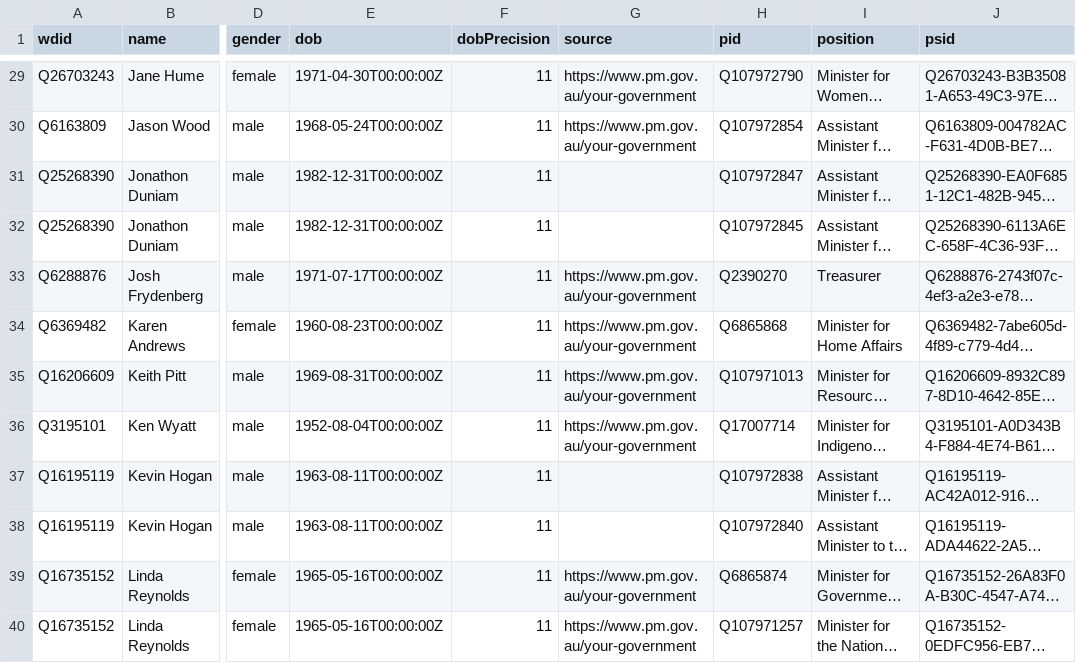
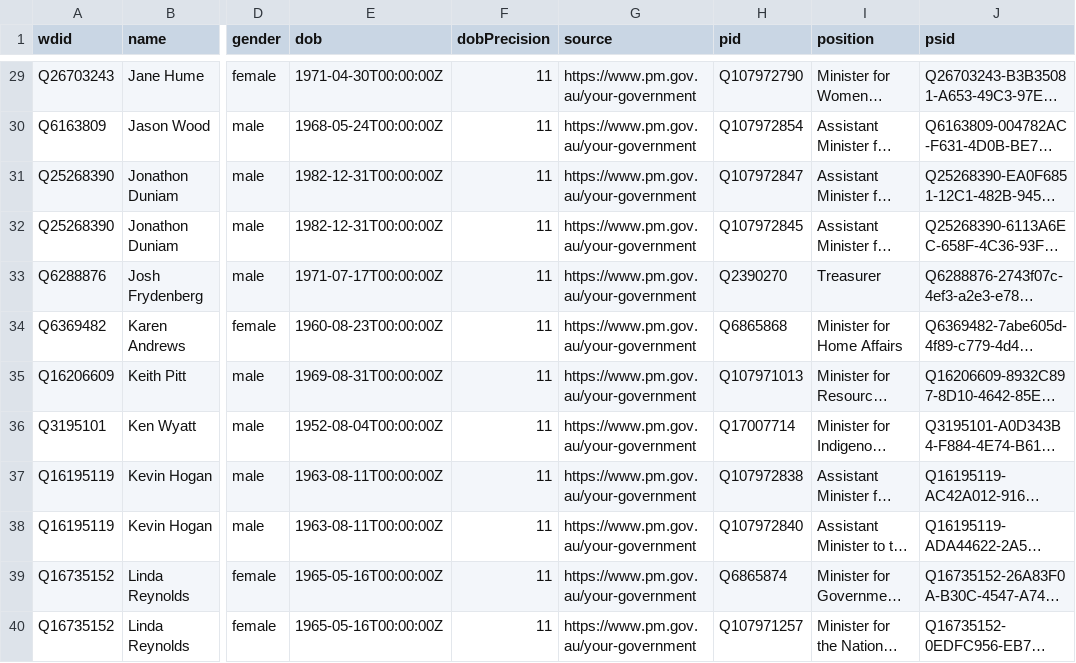
Before and after one commit to every-politician-scrapers/australia-cabinet, a CSV file: data/wikidata.csv, drawn as a sheet; only a part is shown, gaps mark what is left out; long unchanged cells end in …; the diff covers the shown part only; the diff names each change by its address in the sheet, - before the commit and + after, or states it on an @@ line.

Commit message:
refresh data

```diff
--- a/data/wikidata.csv
+++ b/data/wikidata.csv
-G31:G32 (source): (empty)
+G31:G32 (source): https://www.pm.gov.au/your-government
-G37:G38 (source): (empty)
+G37:G38 (source): https://www.pm.gov.au/your-government
```
Also changed, not shown: 7 edited cells elsewhere in this file.
